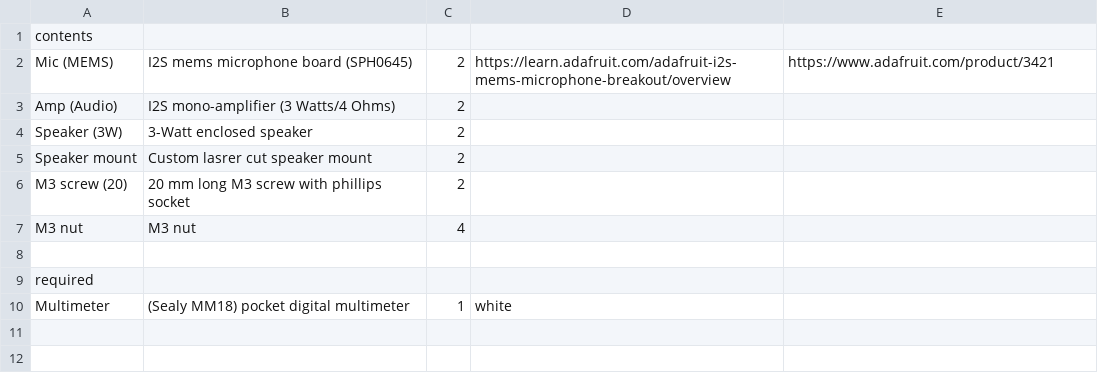
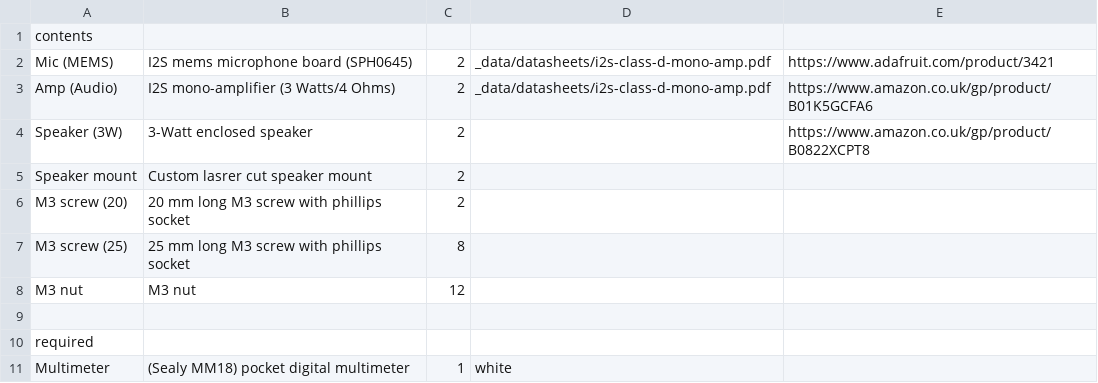
Before and after one commit to NoBlackBoxes/BlackBoxes, a CSV file: boxes/hearing/materials.csv, drawn as a sheet.

```diff
--- a/boxes/hearing/materials.csv
+++ b/boxes/hearing/materials.csv
@@ -1,8 +1,9 @@
 contents,,,,
-Mic (MEMS), I2S mems microphone board (SPH0645),2,https://learn.adafruit.com/adafruit-i2s-mems-microphone-breakout/overview,https://www.adafruit.com/product/3421
-Amp (Audio), I2S mono-amplifier (3 Watts/4 Ohms),2,,
-Speaker (3W),3-Watt enclosed speaker,2,,
+Mic (MEMS), I2S mems microphone board (SPH0645),2,_data/datasheets/i2s-class-d-mono-amp.pdf,https://www.adafruit.com/product/3421
+Amp (Audio), I2S mono-amplifier (3 Watts/4 Ohms),2,_data/datasheets/i2s-class-d-mono-amp.pdf,https://www.amazon.co.uk/gp/product/B01K5GCFA6
+Speaker (3W),3-Watt enclosed speaker,2,,https://www.amazon.co.uk/gp/product/B0822XCPT8
 Speaker mount,Custom lasrer cut speaker mount,2,,
 M3 screw (20), 20 mm long M3 screw with phillips socket,2,,
-M3 nut, M3 nut,4,,
+M3 screw (25), 25 mm long M3 screw with phillips socket,8,,
+M3 nut, M3 nut,12,,
 ,,,,
```
Also changed, not shown: boxes/amplifiers/materials.csv, boxes/electrons/materials.csv, 38 other files.
